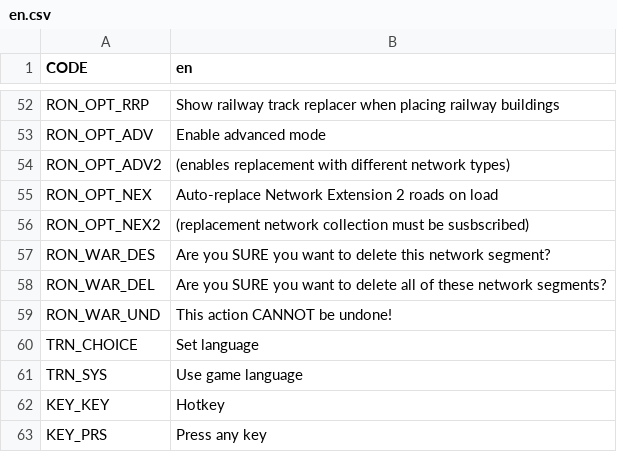
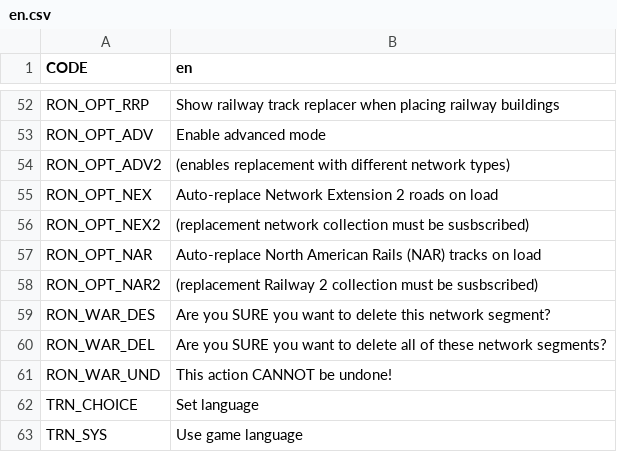
Before and after one commit to algernon-A/RON, a CSV file: Translations/en.csv, drawn as a sheet; only a part is shown, gaps mark what is left out; the shorter side is filled out with more unchanged rows; the diff names each change by its address in the sheet, - before the commit and + after, or states it on an @@ line.

Commit message:
Add auto-replacement for NAR tracks.

```diff
--- a/Translations/en.csv
+++ b/Translations/en.csv
+row 57: RON_OPT_NAR | Auto-replace North American Rails (NAR) tracks on load
+row 58: RON_OPT_NAR2 | (replacement Railway 2 collection must be susbscribed)
```
Also changed, not shown: 9 other files.
